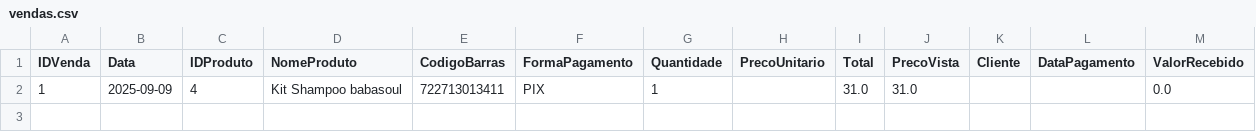
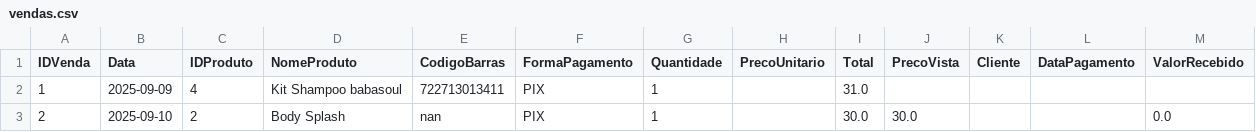
Before and after one commit to ribeiromendes5014-design/minha-loja, a CSV file: vendas.csv, drawn as a sheet.

Commit message:
Nova venda adicionada

```diff
--- a/vendas.csv
+++ b/vendas.csv
@@ -1,2 +1,3 @@
 IDVenda,Data,IDProduto,NomeProduto,CodigoBarras,FormaPagamento,Quantidade,PrecoUnitario,Total,PrecoVista,Cliente,DataPagamento,ValorRecebido
-1,2025-09-09,4,Kit Shampoo babasoul,722713013411,PIX,1,,31.0,31.0,,,0.0
+1,2025-09-09,4,Kit Shampoo babasoul,722713013411,PIX,1,,31.0,,,,
+2,2025-09-10,2,Body Splash,nan,PIX,1,,30.0,30.0,,,0.0
```
